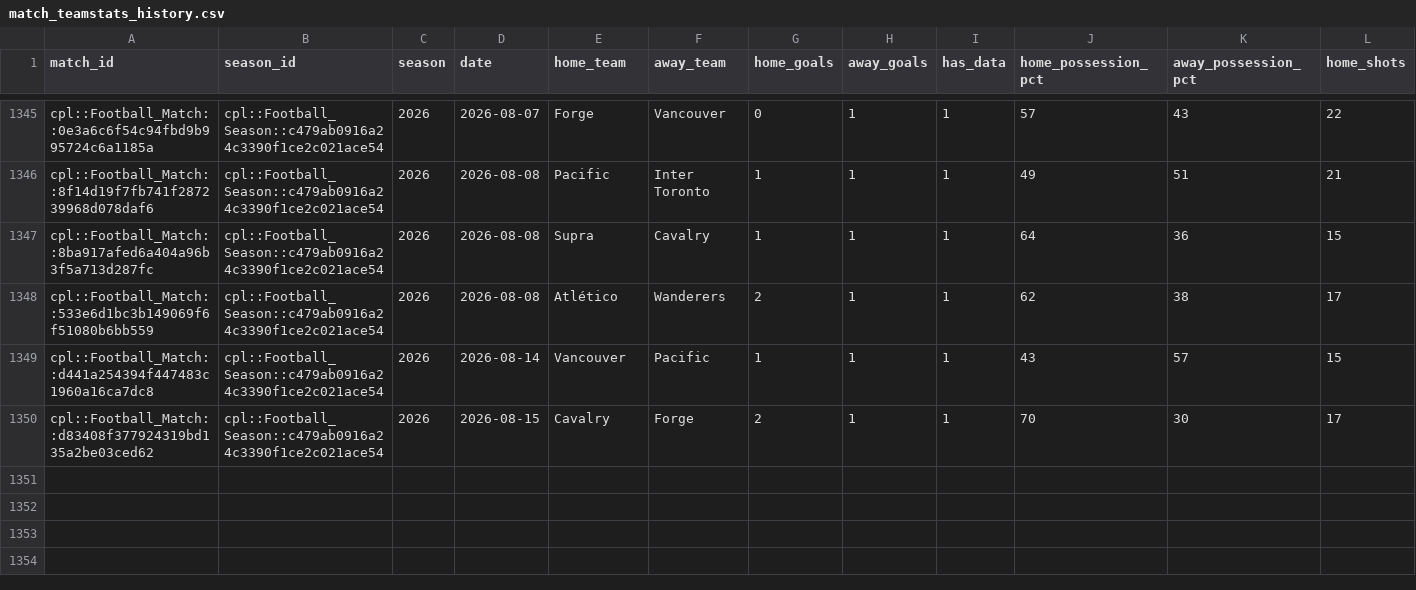
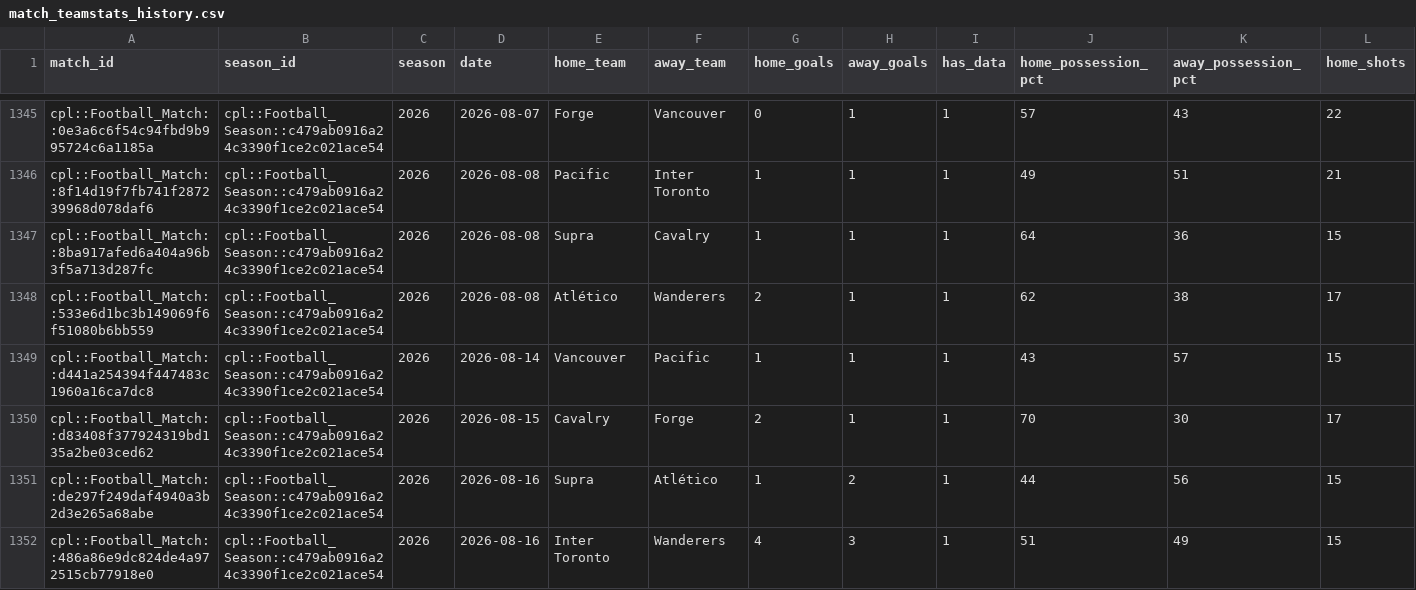
Before and after one commit to GoCeylan/canpl-analytics, a CSV file: data/matches/match_teamstats_history.csv, drawn as a sheet; only a part is shown, gaps mark what is left out; rows hold the shown columns only; the diff names each change by its address in the sheet, - before the commit and + after, or states it on an @@ line.

```diff
--- a/data/matches/match_teamstats_history.csv
+++ b/data/matches/match_teamstats_history.csv
+row 1351: cpl::Football_Match::de297f249daf4940a3b2d3e265a68abe | cpl::Football_Season::c479ab0916a24c3390f1ce2c021ace54 | 2026 | 2026-08-16 | Supra | Atlético | 1 | 2 | 1 | 44 | 56 | 15
+row 1352: cpl::Football_Match::486a86e9dc824de4a972515cb77918e0 | cpl::Football_Season::c479ab0916a24c3390f1ce2c021ace54 | 2026 | 2026-08-16 | Inter Toronto | Wanderers | 4 | 3 | 1 | 51 | 49 | 15
```
Also changed, not shown: data/matches/cpl_all.csv, data/matches/cpl_all_with_ids.csv, 1 other file.
